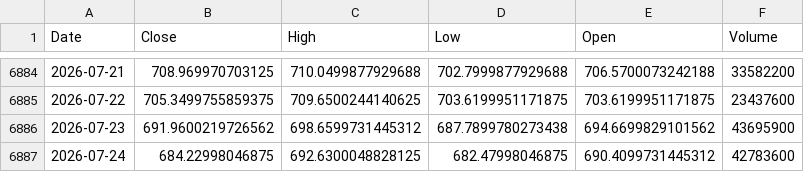
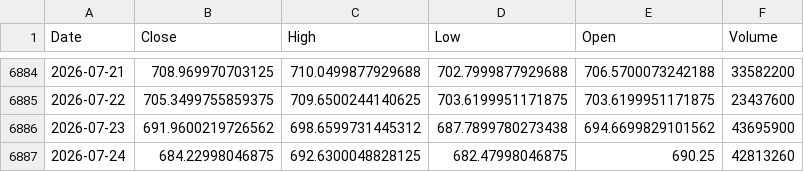
Before and after one commit to kittycapital/asset-forecast, a CSV file: data/raw/QQQ.csv, drawn as a sheet; only a part is shown, gaps mark what is left out.

```diff
--- a/data/raw/QQQ.csv
+++ b/data/raw/QQQ.csv
@@ -6886,2 +6886,2 @@ Date,Close,High,Low,Open,Volume
 2026-07-23,691.9600219726562,698.6599731445312,687.7899780273438,694.6699829101562,43695900
-2026-07-24,684.22998046875,692.6300048828125,682.47998046875,690.4099731445312,42783600
+2026-07-24,684.22998046875,692.6300048828125,682.47998046875,690.25,42813260
```
Also changed, not shown: data/raw/BTC_USD.csv, data/raw/ETH_USD.csv, 44 other files.
